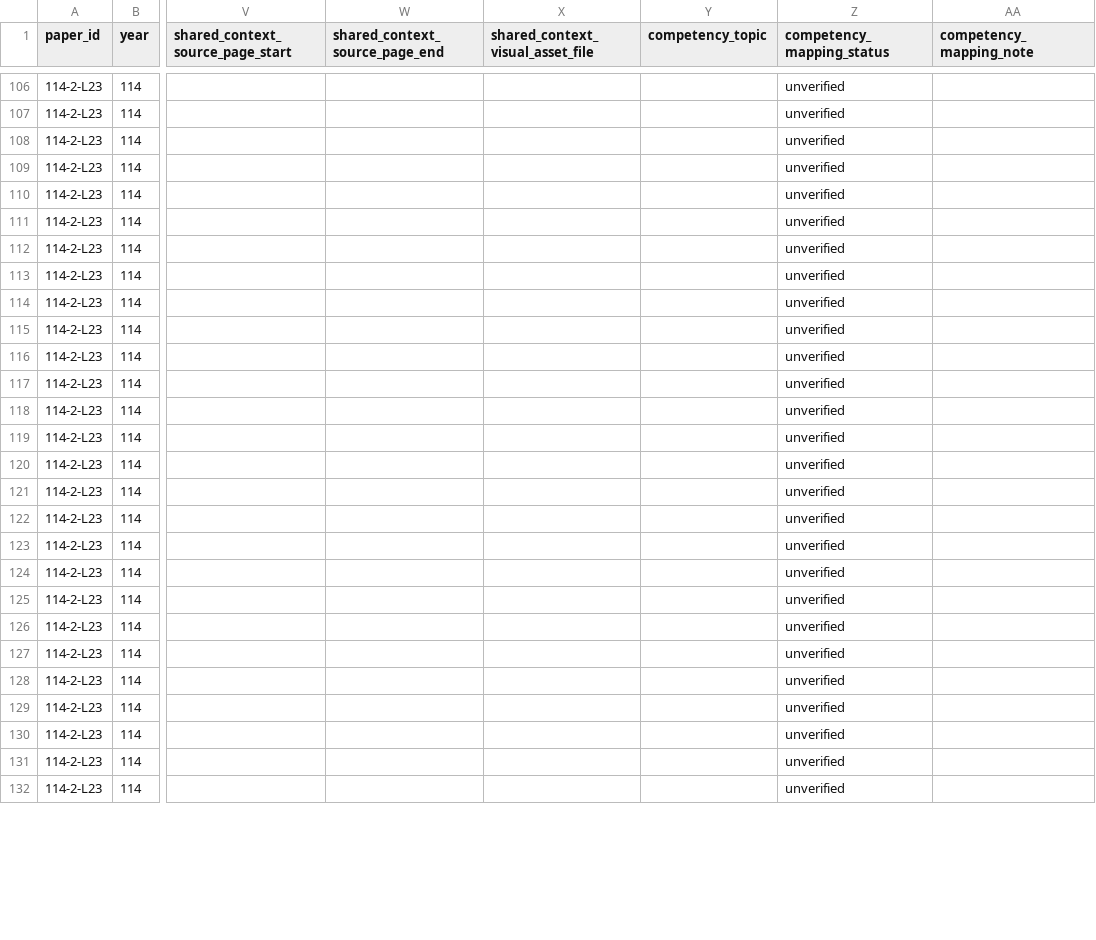
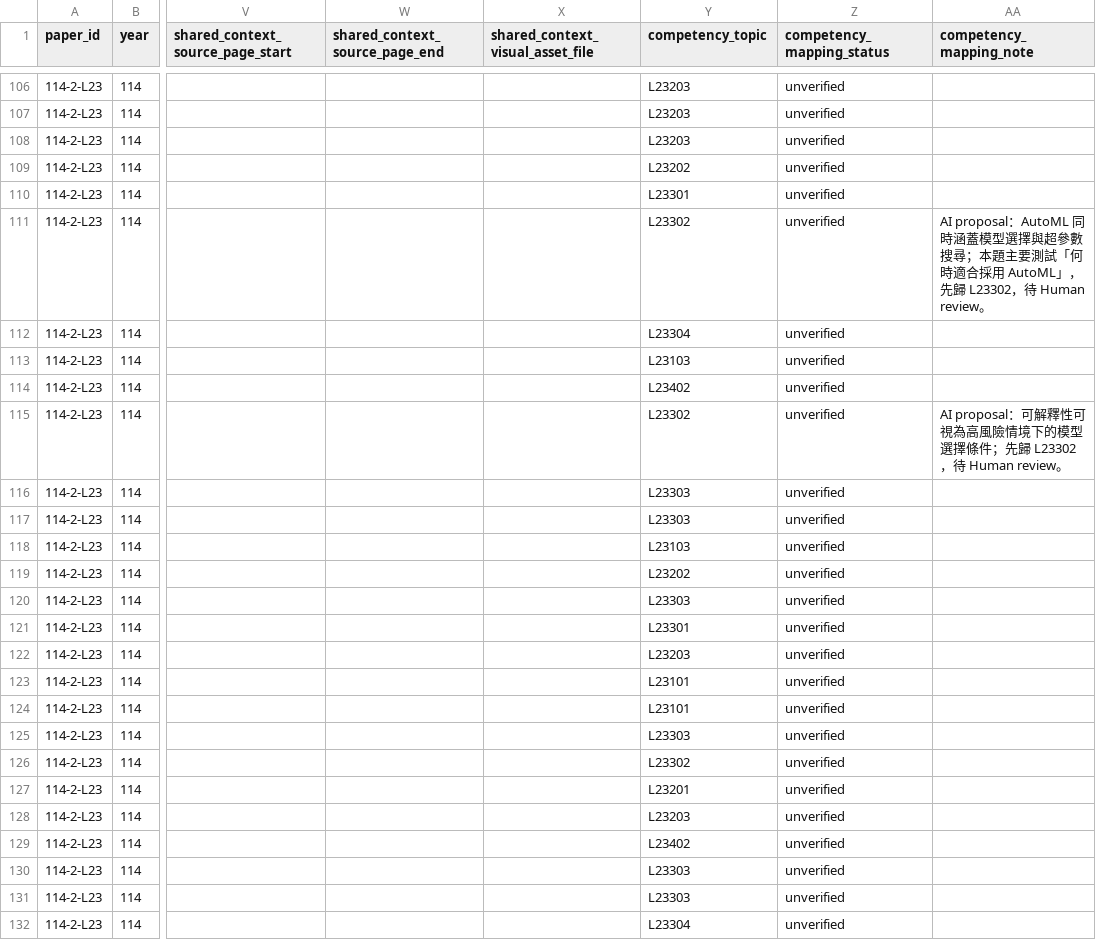
Before and after one commit to Naiyi-Chia/IPAS-AI-trainer, a CSV file: data/official-past-papers-source.csv, drawn as a sheet; only a part is shown, gaps mark what is left out; the diff covers the shown part only; the diff names each change by its address in the sheet, - before the commit and + after, or states it on an @@ line.

Commit message:
data: verify L22 and propose L23 competency mappings

```diff
--- a/data/official-past-papers-source.csv
+++ b/data/official-past-papers-source.csv
-Y106:Y108 (competency_topic): (empty)
+Y106:Y108 (competency_topic): L23203
-Y109 (competency_topic): (empty)
+Y109 (competency_topic): L23202
-Y110 (competency_topic): (empty)
+Y110 (competency_topic): L23301
-Y111 (competency_topic): (empty)
+Y111 (competency_topic): L23302
-AA111 (competency_mapping_note): (empty)
+AA111 (competency_mapping_note): AI proposal：AutoML 同時涵蓋模型選擇與超參數搜尋；本題主要測試「何時適合採用 AutoML」，先歸 L23302，待 Human review。
-Y112 (competency_topic): (empty)
+Y112 (competency_topic): L23304
-Y113 (competency_topic): (empty)
+Y113 (competency_topic): L23103
-Y114 (competency_topic): (empty)
+Y114 (competency_topic): L23402
-Y115 (competency_topic): (empty)
+Y115 (competency_topic): L23302
-AA115 (competency_mapping_note): (empty)
+AA115 (competency_mapping_note): AI proposal：可解釋性可視為高風險情境下的模型選擇條件；先歸 L23302，待 Human review。
-Y116:Y117 (competency_topic): (empty)
+Y116:Y117 (competency_topic): L23303
-Y118 (competency_topic): (empty)
+Y118 (competency_topic): L23103
-Y119 (competency_topic): (empty)
+Y119 (competency_topic): L23202
-Y120 (competency_topic): (empty)
+Y120 (competency_topic): L23303
-Y121 (competency_topic): (empty)
+Y121 (competency_topic): L23301
-Y122 (competency_topic): (empty)
+Y122 (competency_topic): L23203
-Y123:Y124 (competency_topic): (empty)
+Y123:Y124 (competency_topic): L23101
-Y125 (competency_topic): (empty)
+Y125 (competency_topic): L23303
-Y126 (competency_topic): (empty)
+Y126 (competency_topic): L23302
-Y127 (competency_topic): (empty)
+Y127 (competency_topic): L23201
-Y128 (competency_topic): (empty)
+Y128 (competency_topic): L23203
-Y129 (competency_topic): (empty)
+Y129 (competency_topic): L23402
-Y130:Y131 (competency_topic): (empty)
+Y130:Y131 (competency_topic): L23303
-Y132 (competency_topic): (empty)
+Y132 (competency_topic): L23304
```
Also changed, not shown: 75 edited cells elsewhere in this file.
